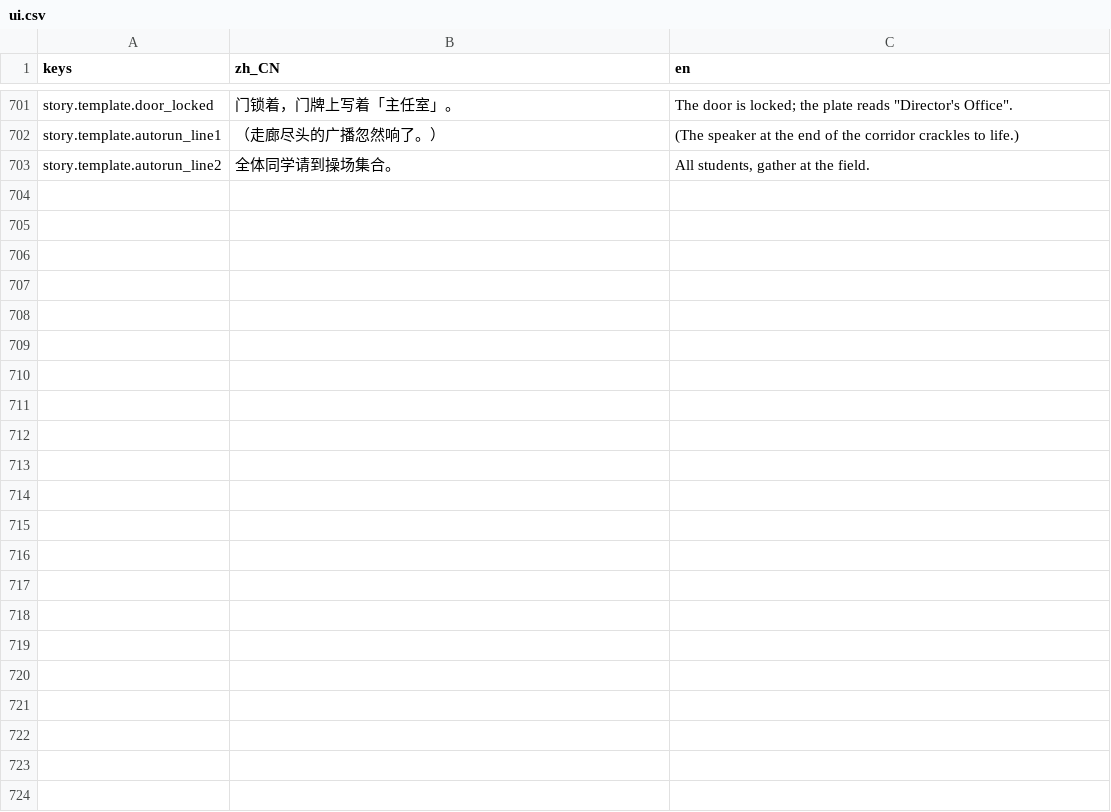
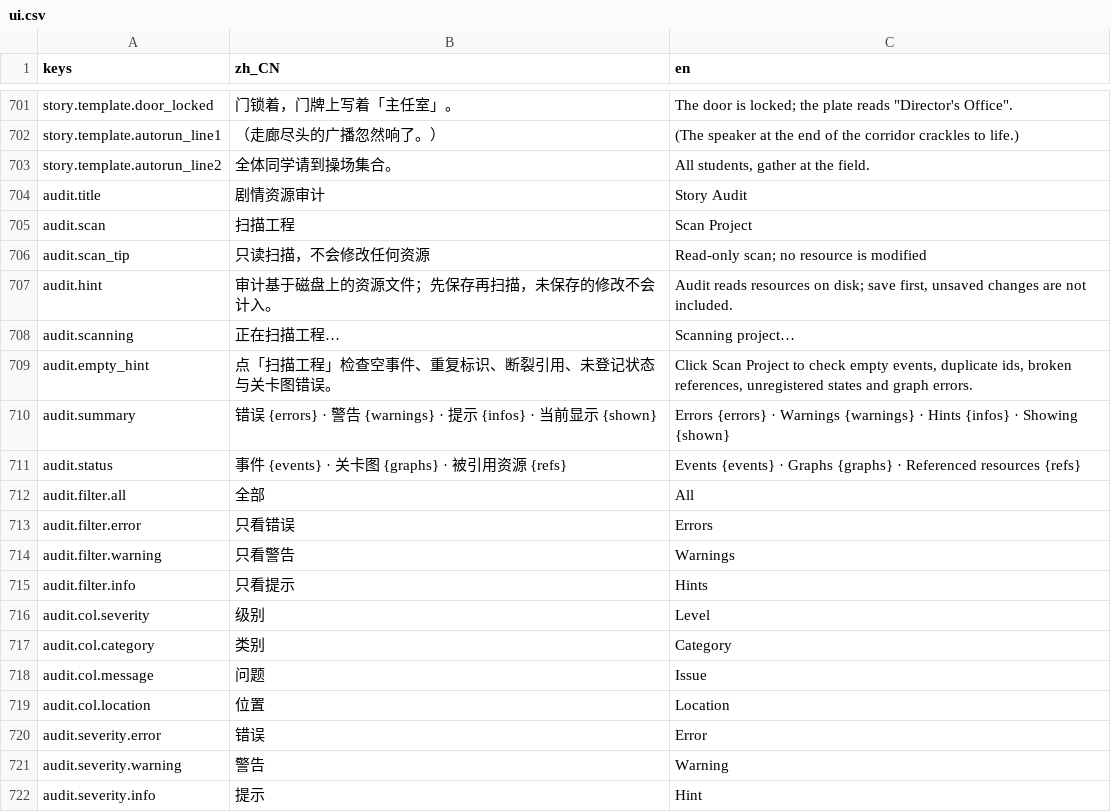
Before and after one commit to elawang49-ui/RPGEVENTSTUDIO-0.2.0, a CSV file: addons/rpgeventstudio/i18n/ui.csv, drawn as a sheet; only a part is shown, gaps mark what is left out; the diff covers the shown part only.

Commit message:
feat(audit): 全工程剧情资源审计器
- StoryAudit 纯逻辑扫描：空事件、重复 ID、断裂引用、缺失公共事件/音频、
  未登记状态、关卡图静态校验、未引用资源
- 主屏新增「审计」标签：严重级别筛选、Tree 报告、详情、双击定位事件/关卡图/场景
- EventReferences 下沉到 core/audit 并支持 root/excludes，编辑器仅向下依赖
- 测试：headless 24 项、主套件 +6、真实编辑器 14 项（headless+窗口）
- i18n 754 键 PASS；未改变任何资源序列化格式

```diff
--- a/addons/rpgeventstudio/i18n/ui.csv
+++ b/addons/rpgeventstudio/i18n/ui.csv
@@ -703 +703,20 @@ story.template.autorun_line1,（走廊尽头的广播忽然响了。）,(The spe
 story.template.autorun_line2,全体同学请到操场集合。,"All students, gather at the field."
+audit.title,剧情资源审计,Story Audit
+audit.scan,扫描工程,Scan Project
+audit.scan_tip,只读扫描，不会修改任何资源,Read-only scan; no resource is modified
+audit.hint,审计基于磁盘上的资源文件；先保存再扫描，未保存的修改不会计入。,"Audit reads resources on disk; save first, unsaved changes are not included."
+audit.scanning,正在扫描工程…,Scanning project…
+audit.empty_hint,点「扫描工程」检查空事件、重复标识、断裂引用、未登记状态与关卡图错误。,"Click Scan Project to check empty events, duplicate ids, broken references, unregistered states and graph errors."
+audit.summary,错误 {errors} · 警告 {warnings} · 提示 {infos} · 当前显示 {shown},Errors {errors} · Warnings {warnings} · Hints {infos} · Showing {shown}
+audit.status,事件 {events} · 关卡图 {graphs} · 被引用资源 {refs},Events {events} · Graphs {graphs} · Referenced resources {refs}
+audit.filter.all,全部,All
+audit.filter.error,只看错误,Errors
+audit.filter.warning,只看警告,Warnings
+audit.filter.info,只看提示,Hints
+audit.col.severity,级别,Level
+audit.col.category,类别,Category
+audit.col.message,问题,Issue
+audit.col.location,位置,Location
+audit.severity.error,错误,Error
+audit.severity.warning,警告,Warning
+audit.severity.info,提示,Hint
```
Also changed, not shown: 33 added rows elsewhere in this file, 25 other files.
